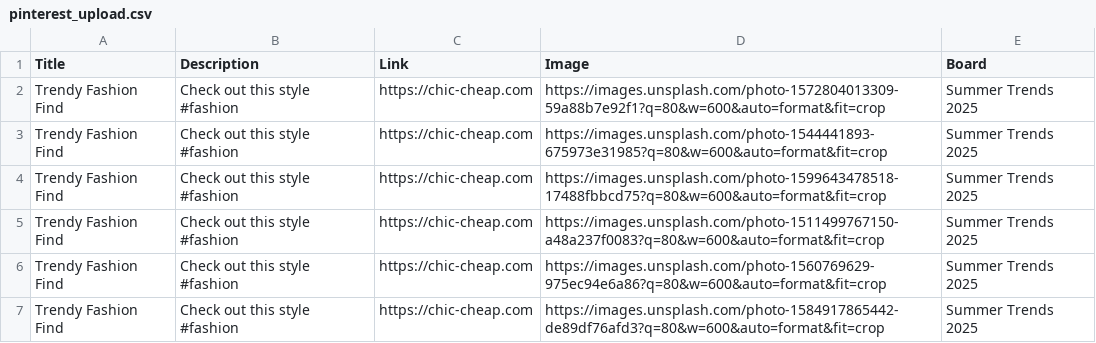
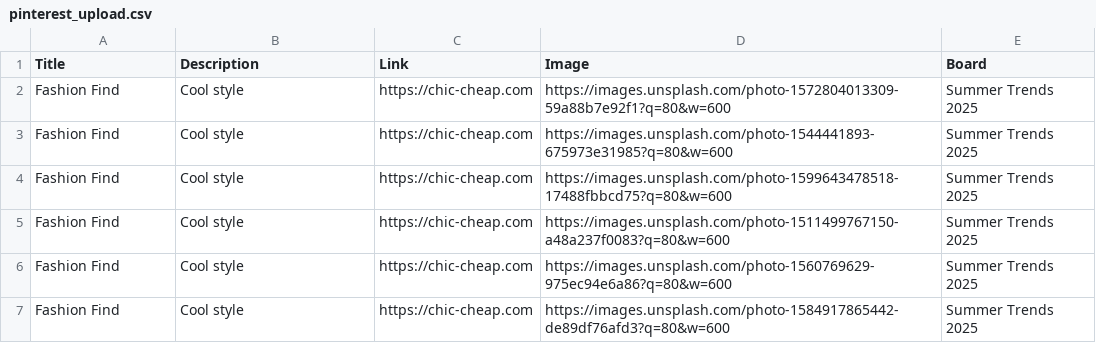
Before and after one commit to roccozoom/chic-cheap, a CSV file: pinterest_upload.csv, drawn as a sheet.

Commit message:
Daily Update: Data, XML & CSV

```diff
--- a/pinterest_upload.csv
+++ b/pinterest_upload.csv
@@ -1,7 +1,7 @@
 Title,Description,Link,Image,Board
-Trendy Fashion Find,Check out this style #fashion,https://chic-cheap.com,https://images.unsplash.com/photo-1572804013309-59a88b7e92f1?q=80&w=600&auto=format&fit=crop,Summer Trends 2025
-Trendy Fashion Find,Check out this style #fashion,https://chic-cheap.com,https://images.unsplash.com/photo-1544441893-675973e31985?q=80&w=600&auto=format&fit=crop,Summer Trends 2025
-Trendy Fashion Find,Check out this style #fashion,https://chic-cheap.com,https://images.unsplash.com/photo-1599643478518-17488fbbcd75?q=80&w=600&auto=format&fit=crop,Summer Trends 2025
-Trendy Fashion Find,Check out this style #fashion,https://chic-cheap.com,https://images.unsplash.com/photo-1511499767150-a48a237f0083?q=80&w=600&auto=format&fit=crop,Summer Trends 2025
-Trendy Fashion Find,Check out this style #fashion,https://chic-cheap.com,https://images.unsplash.com/photo-1560769629-975ec94e6a86?q=80&w=600&auto=format&fit=crop,Summer Trends 2025
-Trendy Fashion Find,Check out this style #fashion,https://chic-cheap.com,https://images.unsplash.com/photo-1584917865442-de89df76afd3?q=80&w=600&auto=format&fit=crop,Summer Trends 2025
+Fashion Find,Cool style,https://chic-cheap.com,https://images.unsplash.com/photo-1572804013309-59a88b7e92f1?q=80&w=600,Summer Trends 2025
+Fashion Find,Cool style,https://chic-cheap.com,https://images.unsplash.com/photo-1544441893-675973e31985?q=80&w=600,Summer Trends 2025
+Fashion Find,Cool style,https://chic-cheap.com,https://images.unsplash.com/photo-1599643478518-17488fbbcd75?q=80&w=600,Summer Trends 2025
+Fashion Find,Cool style,https://chic-cheap.com,https://images.unsplash.com/photo-1511499767150-a48a237f0083?q=80&w=600,Summer Trends 2025
+Fashion Find,Cool style,https://chic-cheap.com,https://images.unsplash.com/photo-1560769629-975ec94e6a86?q=80&w=600,Summer Trends 2025
+Fashion Find,Cool style,https://chic-cheap.com,https://images.unsplash.com/photo-1584917865442-de89df76afd3?q=80&w=600,Summer Trends 2025
```
Also changed, not shown: 2 other files.
